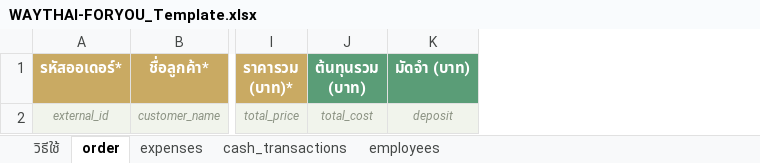
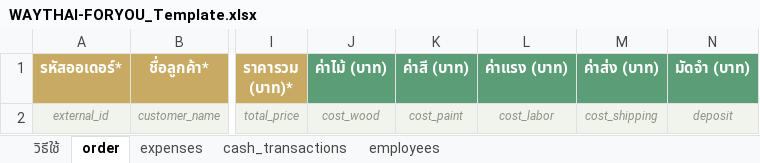
Before and after one commit to Vee198/Cashflow_Management_Syetem_1, an Excel workbook: WAYTHAI-FORYOU_Template.xlsx, sheet order, drawn as a sheet; only a part is shown, gaps mark what is left out; values as stored, in another font and other column widths than the file's, no borders; removed rows and columns are numbered as before the commit, all else as after; the diff names each change by its address in the sheet, - before the commit and + after, or states it on an @@ line.

Commit message:
feat: แตกต้นทุนออเดอร์ (ไม้/สี/แรง/ส่ง) + ค่าสีบน dashboard + ETL Google Sheet->Template

```diff
--- a/WAYTHAI-FORYOU_Template.xlsx (sheet order)
+++ b/WAYTHAI-FORYOU_Template.xlsx (sheet order)
-column J (ต้นทุนรวม (บาท)), row 2: total_cost
+column J (ค่าไม้ (บาท)), row 2: cost_wood
+column K (ค่าสี (บาท)), row 2: cost_paint
+column L (ค่าแรง (บาท)), row 2: cost_labor
+column M (ค่าส่ง (บาท)), row 2: cost_shipping
```
Also changed, not shown: sheet วิธีใช้, public/WAYTHAI-FORYOU_Template.xlsx, 8 other files.
